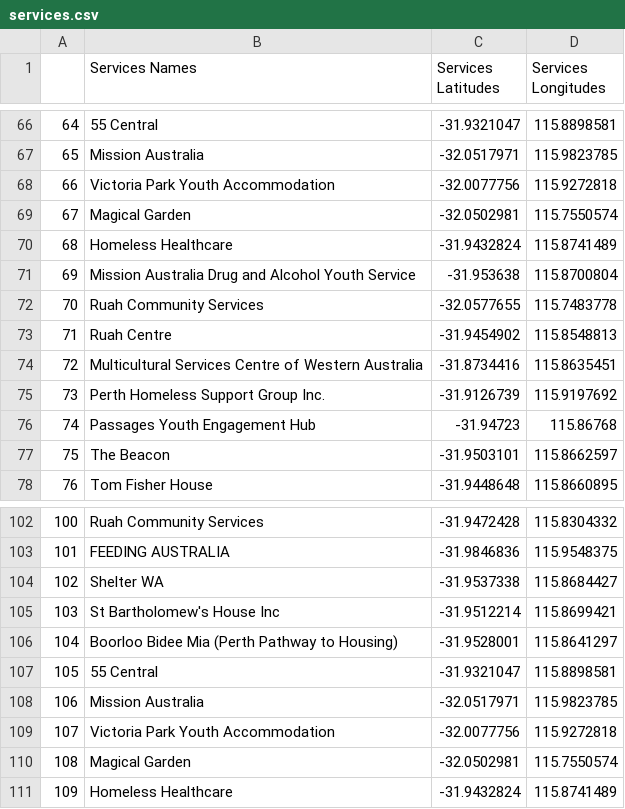
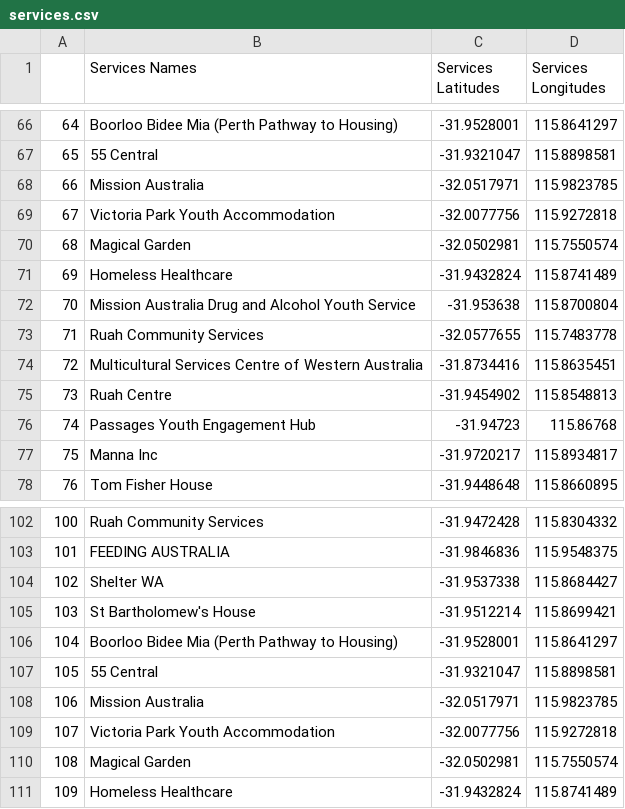
Before and after one commit to briginmis/project-1, a CSV file: Resources/services.csv, drawn as a sheet; only a part is shown, gaps mark what is left out; the diff covers the shown part only.

```diff
--- a/Resources/services.csv
+++ b/Resources/services.csv
@@ -66,13 +66,13 @@
-64,55 Central,-31.9321047,115.8898581
-65,Mission Australia,-32.0517971,115.9823785
-66,Victoria Park Youth Accommodation,-32.0077756,115.9272818
-67,Magical Garden,-32.0502981,115.7550574
-68,Homeless Healthcare,-31.9432824,115.8741489
-69,Mission Australia Drug and Alcohol Youth Service,-31.953638,115.8700804
-70,Ruah Community Services,-32.0577655,115.7483778
-71,Ruah Centre,-31.9454902,115.8548813
+64,Boorloo Bidee Mia (Perth Pathway to Housing),-31.9528001,115.8641297
+65,55 Central,-31.9321047,115.8898581
+66,Mission Australia,-32.0517971,115.9823785
+67,Victoria Park Youth Accommodation,-32.0077756,115.9272818
+68,Magical Garden,-32.0502981,115.7550574
+69,Homeless Healthcare,-31.9432824,115.8741489
+70,Mission Australia Drug and Alcohol Youth Service,-31.953638,115.8700804
+71,Ruah Community Services,-32.0577655,115.7483778
 72,Multicultural Services Centre of Western Australia,-31.8734416,115.8635451
-73,Perth Homeless Support Group Inc.,-31.9126739,115.9197692
+73,Ruah Centre,-31.9454902,115.8548813
 74,Passages Youth Engagement Hub,-31.94723,115.86768
-75,The Beacon,-31.9503101,115.8662597
+75,Manna Inc,-31.9720217,115.8934817
 76,Tom Fisher House,-31.9448648,115.8660895
@@ -104,3 +104,3 @@
 102,Shelter WA,-31.9537338,115.8684427
-103,St Bartholomew's House Inc,-31.9512214,115.8699421
+103,St Bartholomew's House,-31.9512214,115.8699421
 104,Boorloo Bidee Mia (Perth Pathway to Housing),-31.9528001,115.8641297
```
Also changed, not shown: 142 edited cells elsewhere in this file, 2 other files.
